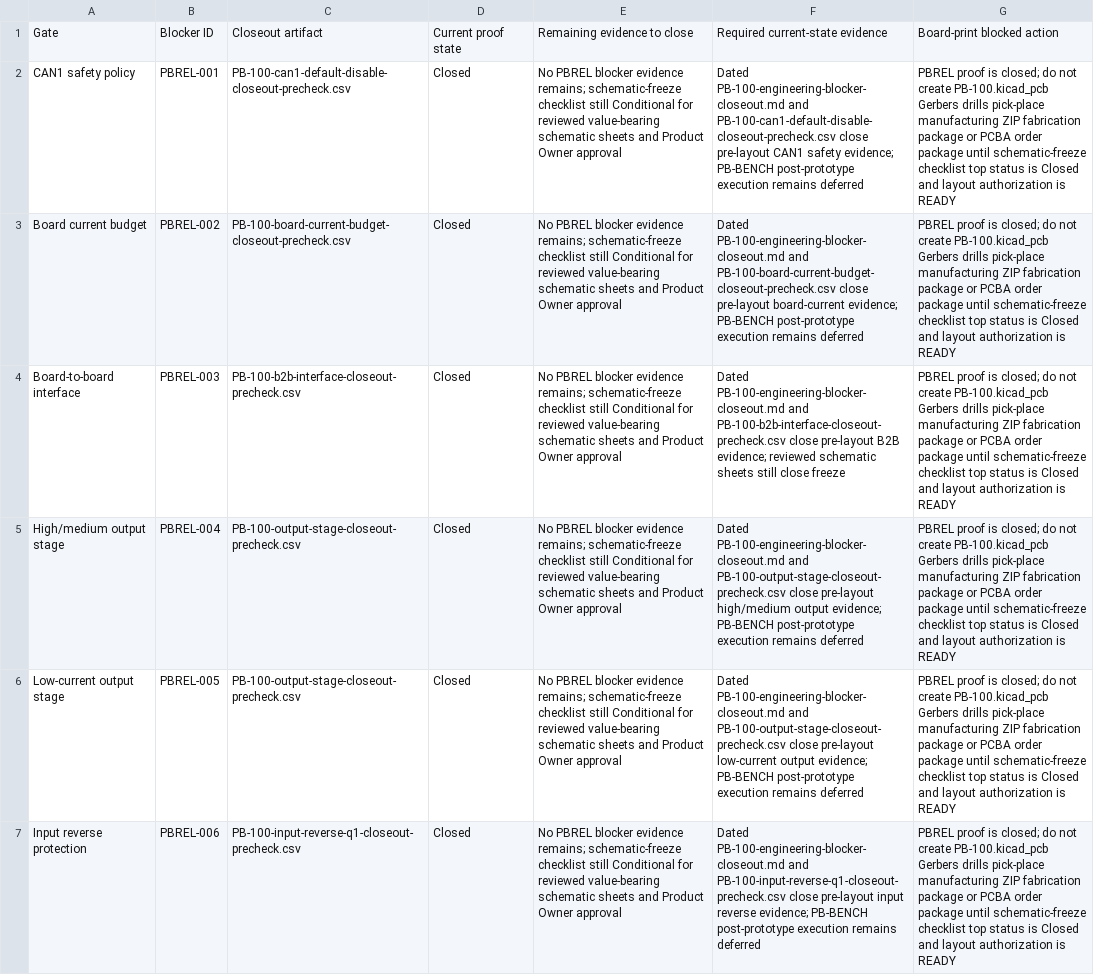
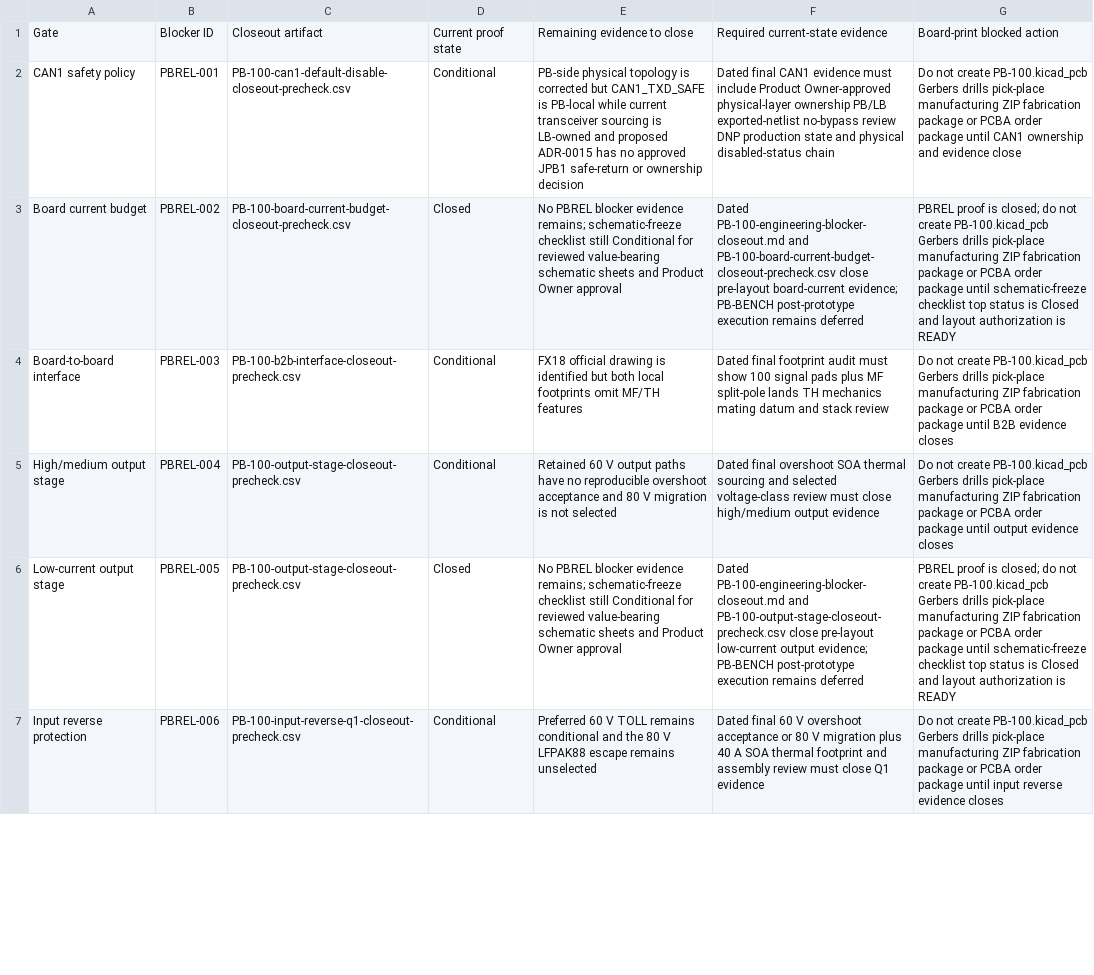
Before and after one commit to avlyubimov/svc-platform, a CSV file: hardware/power-board/PB-100/PB-100-board-print-closure-matrix.csv, drawn as a sheet; only a part is shown; the diff covers the shown part only; the diff names each change by its address in the sheet, - before the commit and + after, or states it on an @@ line.

```diff
--- a/hardware/power-board/PB-100/PB-100-board-print-closure-matrix.csv
+++ b/hardware/power-board/PB-100/PB-100-board-print-closure-matrix.csv
-D2: Closed
+D2: Conditional
-E2: No PBREL blocker evidence remains; schematic-freeze checklist still Conditional for reviewed value-bearing schematic sheets and Product Owner approval
+E2: PB-side physical topology is corrected but CAN1_TXD_SAFE is PB-local while current transceiver sourcing is LB-owned and proposed ADR-0015 has no approved JPB1 safe-return or ownership decision
-F2: Dated PB-100-engineering-blocker-closeout.md and PB-100-can1-default-disable-closeout-precheck.csv close pre-layout CAN1 safety evidence; PB-BENCH post-prototype execution remains deferred
+F2: Dated final CAN1 evidence must include Product Owner-approved physical-layer ownership PB/LB exported-netlist no-bypass review DNP production state and physical disabled-status chain
-G2: PBREL proof is closed; do not create PB-100.kicad_pcb Gerbers drills pick-place manufacturing ZIP fabrication package or PCBA order package until schematic-freeze checklist top status is Closed and layout authorization is READY
+G2: Do not create PB-100.kicad_pcb Gerbers drills pick-place manufacturing ZIP fabrication package or PCBA order package until CAN1 ownership and evidence close
-D4:D5: Closed
+D4:D5: Conditional
-E4: No PBREL blocker evidence remains; schematic-freeze checklist still Conditional for reviewed value-bearing schematic sheets and Product Owner approval
+E4: FX18 official drawing is identified but both local footprints omit MF/TH features
-F4: Dated PB-100-engineering-blocker-closeout.md and PB-100-b2b-interface-closeout-precheck.csv close pre-layout B2B evidence; reviewed schematic sheets still close freeze
+F4: Dated final footprint audit must show 100 signal pads plus MF split-pole lands TH mechanics mating datum and stack review
-G4: PBREL proof is closed; do not create PB-100.kicad_pcb Gerbers drills pick-place manufacturing ZIP fabrication package or PCBA order package until schematic-freeze checklist top status is Closed and layout authorization is READY
+G4: Do not create PB-100.kicad_pcb Gerbers drills pick-place manufacturing ZIP fabrication package or PCBA order package until B2B evidence closes
-E5: No PBREL blocker evidence remains; schematic-freeze checklist still Conditional for reviewed value-bearing schematic sheets and Product Owner approval
+E5: Retained 60 V output paths have no reproducible overshoot acceptance and 80 V migration is not selected
-F5: Dated PB-100-engineering-blocker-closeout.md and PB-100-output-stage-closeout-precheck.csv close pre-layout high/medium output evidence; PB-BENCH post-prototype execution remains deferred
+F5: Dated final overshoot SOA thermal sourcing and selected voltage-class review must close high/medium output evidence
-G5: PBREL proof is closed; do not create PB-100.kicad_pcb Gerbers drills pick-place manufacturing ZIP fabrication package or PCBA order package until schematic-freeze checklist top status is Closed and layout authorization is READY
+G5: Do not create PB-100.kicad_pcb Gerbers drills pick-place manufacturing ZIP fabrication package or PCBA order package until output evidence closes
-D7: Closed
+D7: Conditional
-E7: No PBREL blocker evidence remains; schematic-freeze checklist still Conditional for reviewed value-bearing schematic sheets and Product Owner approval
+E7: Preferred 60 V TOLL remains conditional and the 80 V LFPAK88 escape remains unselected
-F7: Dated PB-100-engineering-blocker-closeout.md and PB-100-input-reverse-q1-closeout-precheck.csv close pre-layout input reverse evidence; PB-BENCH post-prototype execution remains deferred
+F7: Dated final 60 V overshoot acceptance or 80 V migration plus 40 A SOA thermal footprint and assembly review must close Q1 evidence
-G7: PBREL proof is closed; do not create PB-100.kicad_pcb Gerbers drills pick-place manufacturing ZIP fabrication package or PCBA order package until schematic-freeze checklist top status is Closed and layout authorization is READY
+G7: Do not create PB-100.kicad_pcb Gerbers drills pick-place manufacturing ZIP fabrication package or PCBA order package until input reverse evidence closes
```
Also changed, not shown: 8 edited cells elsewhere in this file, hardware/power-board/PB-100/PB-100-board-release-blocker-register.csv, hardware/power-board/PB-100/PB-100-schematic-freeze-gap-register.csv, 49 other files.
